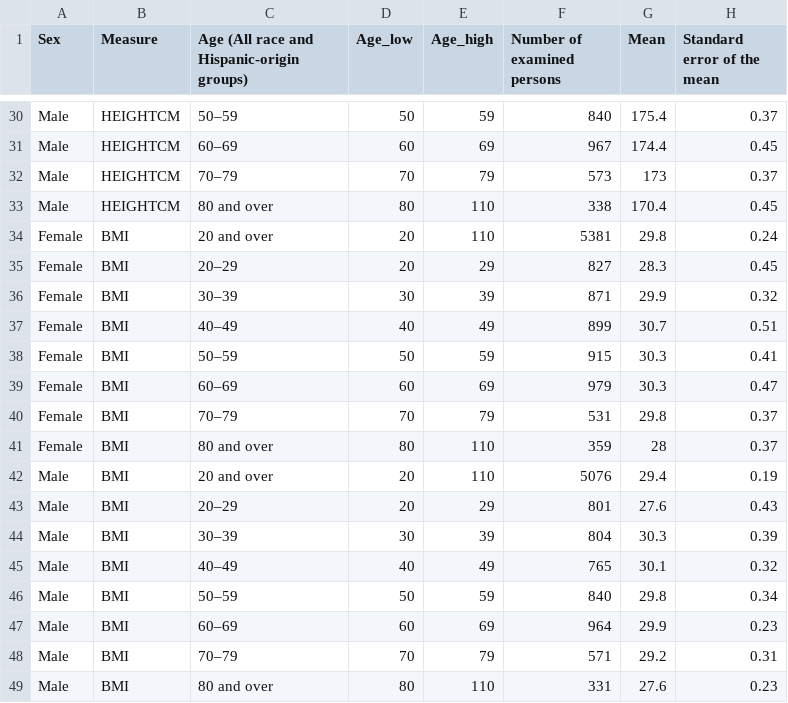
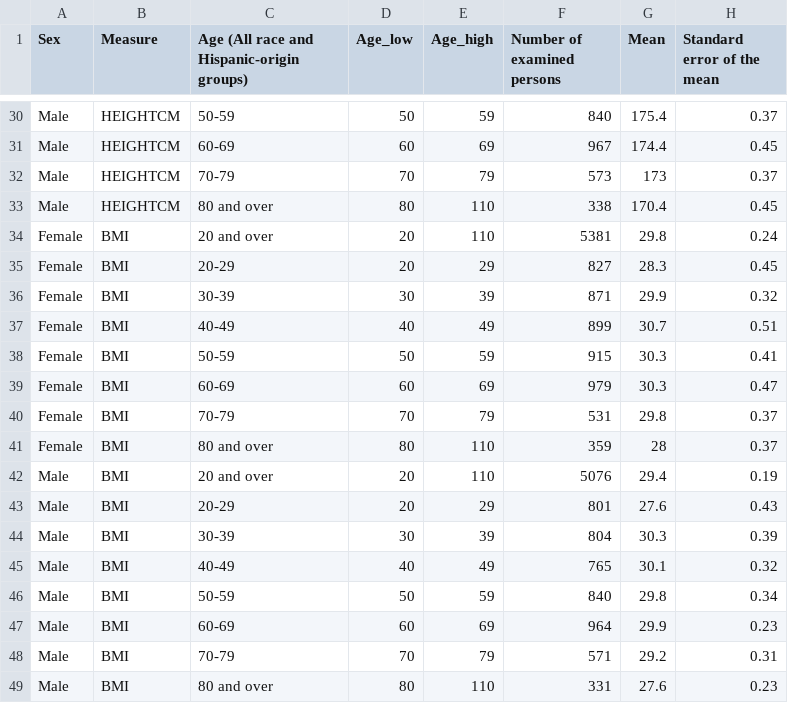
Before and after one commit to mitre/GrowthViz, a CSV file: growthviz-data/ext/vdsmeasures.csv, drawn as a sheet; only a part is shown, gaps mark what is left out; the diff covers the shown part only; the diff names each change by its address in the sheet, - before the commit and + after, or states it on an @@ line.

```diff
--- a/growthviz-data/ext/vdsmeasures.csv
+++ b/growthviz-data/ext/vdsmeasures.csv
-C30: 50–59
+C30: 50-59
-C31: 60–69
+C31: 60-69
-C32: 70–79
+C32: 70-79
-C35: 20–29
+C35: 20-29
-C36: 30–39
+C36: 30-39
-C37: 40–49
+C37: 40-49
-C38: 50–59
+C38: 50-59
-C39: 60–69
+C39: 60-69
-C40: 70–79
+C40: 70-79
-C43: 20–29
+C43: 20-29
-C44: 30–39
+C44: 30-39
-C45: 40–49
+C45: 40-49
-C46: 50–59
+C46: 50-59
-C47: 60–69
+C47: 60-69
-C48: 70–79
+C48: 70-79
```
Also changed, not shown: 21 edited cells elsewhere in this file.
